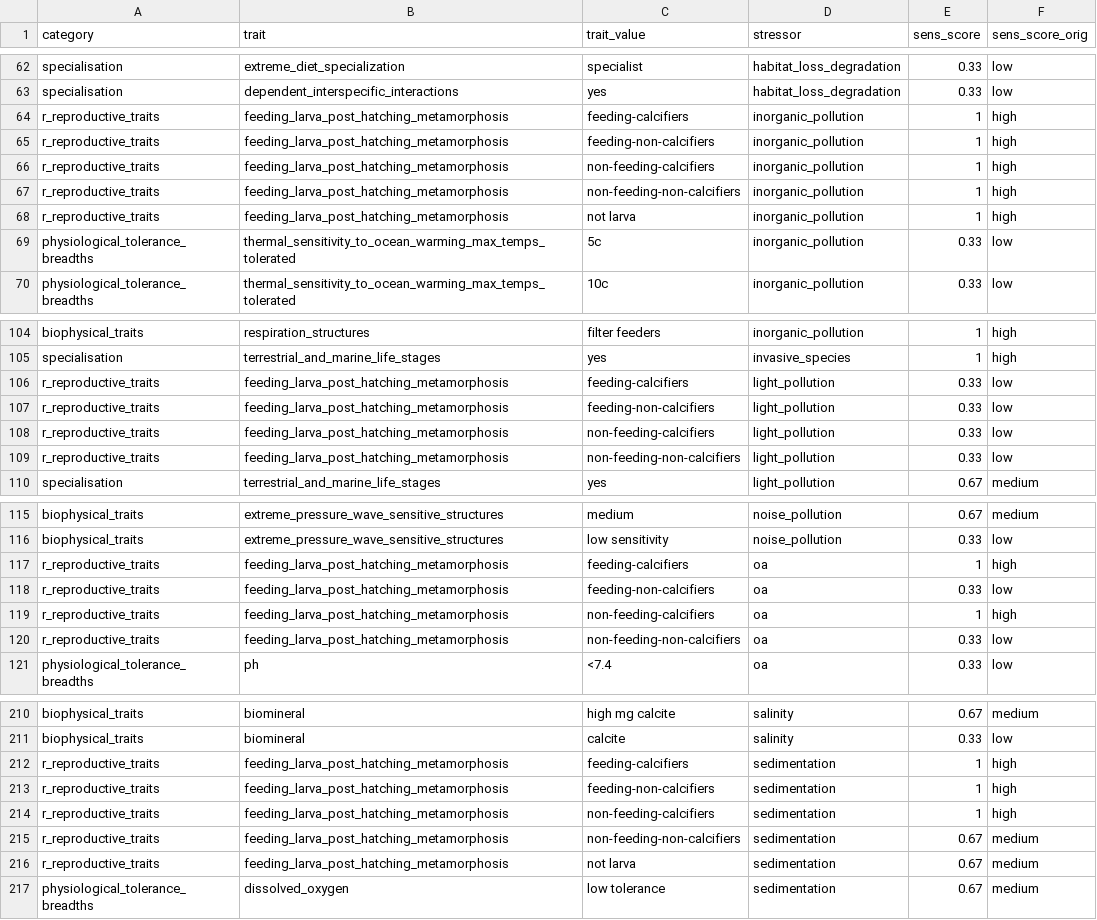
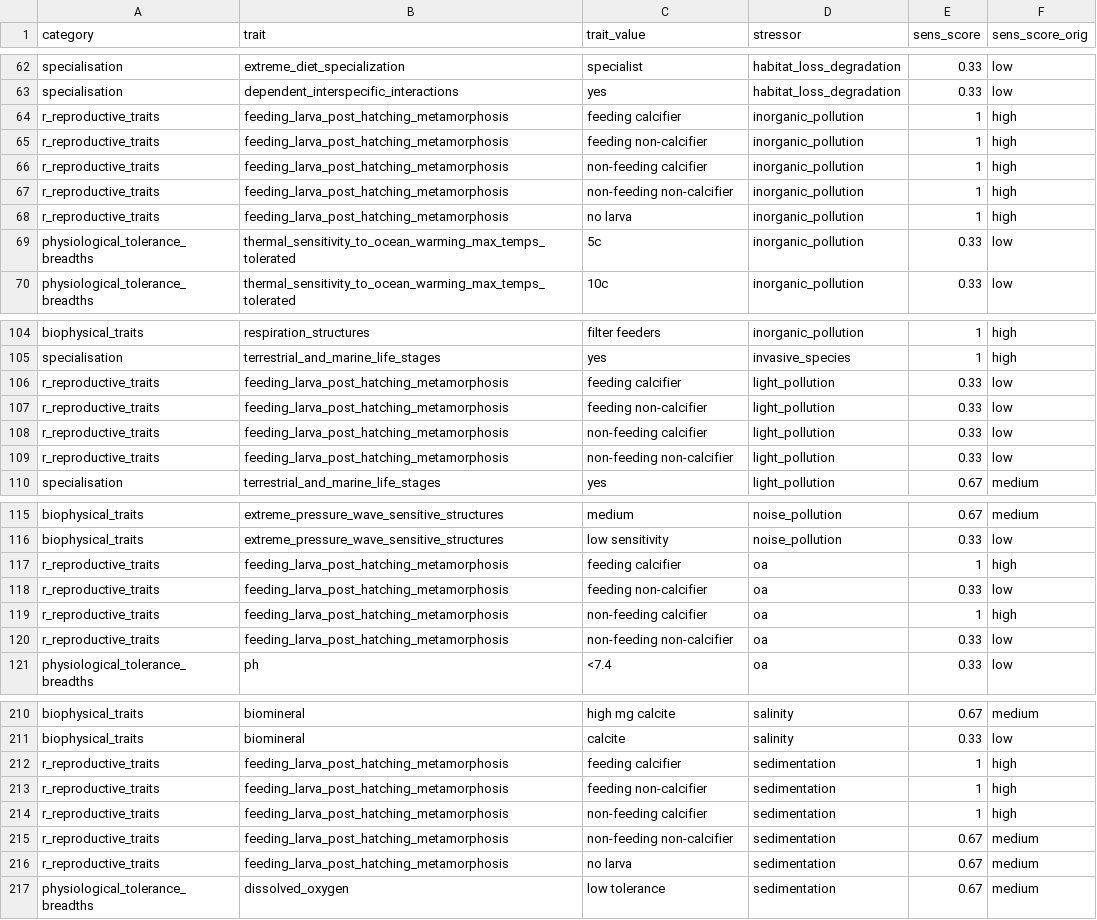
Before and after one commit to mapping-marine-spp-vuln/spp_vuln_framework, a CSV file: sens_traits_nonzero.csv, drawn as a sheet; only a part is shown, gaps mark what is left out; the diff covers the shown part only.

```diff
--- a/sens_traits_nonzero.csv
+++ b/sens_traits_nonzero.csv
@@ -63,7 +63,7 @@ specialisation,extreme_diet_specialization,specialist,habitat_loss_degradation,0
 specialisation,dependent_interspecific_interactions,yes,habitat_loss_degradation,0.33,low
-r_reproductive_traits,feeding_larva_post_hatching_metamorphosis,feeding-calcifiers,inorganic_pollution,1,high
-r_reproductive_traits,feeding_larva_post_hatching_metamorphosis,feeding-non-calcifiers,inorganic_pollution,1,high
-r_reproductive_traits,feeding_larva_post_hatching_metamorphosis,non-feeding-calcifiers,inorganic_pollution,1,high
-r_reproductive_traits,feeding_larva_post_hatching_metamorphosis,non-feeding-non-calcifiers,inorganic_pollution,1,high
-r_reproductive_traits,feeding_larva_post_hatching_metamorphosis,not larva,inorganic_pollution,1,high
+r_reproductive_traits,feeding_larva_post_hatching_metamorphosis,feeding calcifier,inorganic_pollution,1,high
+r_reproductive_traits,feeding_larva_post_hatching_metamorphosis,feeding non-calcifier,inorganic_pollution,1,high
+r_reproductive_traits,feeding_larva_post_hatching_metamorphosis,non-feeding calcifier,inorganic_pollution,1,high
+r_reproductive_traits,feeding_larva_post_hatching_metamorphosis,non-feeding non-calcifier,inorganic_pollution,1,high
+r_reproductive_traits,feeding_larva_post_hatching_metamorphosis,no larva,inorganic_pollution,1,high
 physiological_tolerance_breadths,thermal_sensitivity_to_ocean_warming_max_temps_tolerated,5c,inorganic_pollution,0.33,low
@@ -105,6 +105,6 @@ biophysical_traits,respiration_structures,filter feeders,inorganic_pollution,1,h
 specialisation,terrestrial_and_marine_life_stages,yes,invasive_species,1,high
-r_reproductive_traits,feeding_larva_post_hatching_metamorphosis,feeding-calcifiers,light_pollution,0.33,low
-r_reproductive_traits,feeding_larva_post_hatching_metamorphosis,feeding-non-calcifiers,light_pollution,0.33,low
-r_reproductive_traits,feeding_larva_post_hatching_metamorphosis,non-feeding-calcifiers,light_pollution,0.33,low
-r_reproductive_traits,feeding_larva_post_hatching_metamorphosis,non-feeding-non-calcifiers,light_pollution,0.33,low
+r_reproductive_traits,feeding_larva_post_hatching_metamorphosis,feeding calcifier,light_pollution,0.33,low
+r_reproductive_traits,feeding_larva_post_hatching_metamorphosis,feeding non-calcifier,light_pollution,0.33,low
+r_reproductive_traits,feeding_larva_post_hatching_metamorphosis,non-feeding calcifier,light_pollution,0.33,low
+r_reproductive_traits,feeding_larva_post_hatching_metamorphosis,non-feeding non-calcifier,light_pollution,0.33,low
 specialisation,terrestrial_and_marine_life_stages,yes,light_pollution,0.67,medium
@@ -116,6 +116,6 @@ biophysical_traits,extreme_pressure_wave_sensitive_structures,medium,noise_pollu
 biophysical_traits,extreme_pressure_wave_sensitive_structures,low sensitivity,noise_pollution,0.33,low
-r_reproductive_traits,feeding_larva_post_hatching_metamorphosis,feeding-calcifiers,oa,1,high
-r_reproductive_traits,feeding_larva_post_hatching_metamorphosis,feeding-non-calcifiers,oa,0.33,low
-r_reproductive_traits,feeding_larva_post_hatching_metamorphosis,non-feeding-calcifiers,oa,1,high
-r_reproductive_traits,feeding_larva_post_hatching_metamorphosis,non-feeding-non-calcifiers,oa,0.33,low
+r_reproductive_traits,feeding_larva_post_hatching_metamorphosis,feeding calcifier,oa,1,high
+r_reproductive_traits,feeding_larva_post_hatching_metamorphosis,feeding non-calcifier,oa,0.33,low
+r_reproductive_traits,feeding_larva_post_hatching_metamorphosis,non-feeding calcifier,oa,1,high
+r_reproductive_traits,feeding_larva_post_hatching_metamorphosis,non-feeding non-calcifier,oa,0.33,low
 physiological_tolerance_breadths,ph,<7.4,oa,0.33,low
@@ -211,7 +211,7 @@ biophysical_traits,biomineral,high mg calcite,salinity,0.67,medium
 biophysical_traits,biomineral,calcite,salinity,0.33,low
-r_reproductive_traits,feeding_larva_post_hatching_metamorphosis,feeding-calcifiers,sedimentation,1,high
-r_reproductive_traits,feeding_larva_post_hatching_metamorphosis,feeding-non-calcifiers,sedimentation,1,high
-r_reproductive_traits,feeding_larva_post_hatching_metamorphosis,non-feeding-calcifiers,sedimentation,1,high
-r_reproductive_traits,feeding_larva_post_hatching_metamorphosis,non-feeding-non-calcifiers,sedimentation,0.67,medium
-r_reproductive_traits,feeding_larva_post_hatching_metamorphosis,not larva,sedimentation,0.67,medium
+r_reproductive_traits,feeding_larva_post_hatching_metamorphosis,feeding calcifier,sedimentation,1,high
+r_reproductive_traits,feeding_larva_post_hatching_metamorphosis,feeding non-calcifier,sedimentation,1,high
+r_reproductive_traits,feeding_larva_post_hatching_metamorphosis,non-feeding calcifier,sedimentation,1,high
+r_reproductive_traits,feeding_larva_post_hatching_metamorphosis,non-feeding non-calcifier,sedimentation,0.67,medium
+r_reproductive_traits,feeding_larva_post_hatching_metamorphosis,no larva,sedimentation,0.67,medium
 physiological_tolerance_breadths,dissolved_oxygen,low tolerance,sedimentation,0.67,medium
```
Also changed, not shown: 35 edited cells elsewhere in this file, 38 other files.
